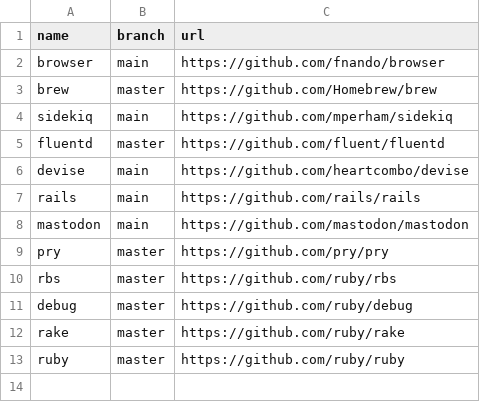
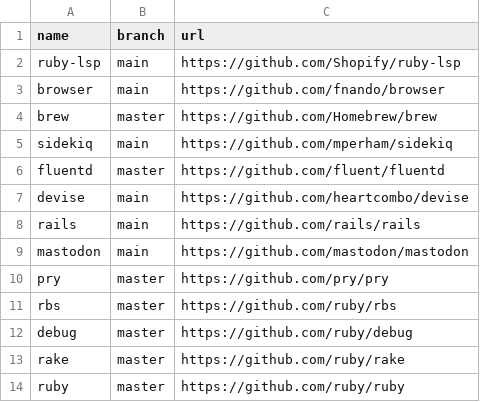
Before and after one commit to easbarba/lar, a CSV file: .config/qas/ruby.csv, drawn as a sheet.

Commit message:
qas: add ruby-lsp

```diff
--- a/.config/qas/ruby.csv
+++ b/.config/qas/ruby.csv
@@ -1,2 +1,3 @@
 name,branch,url
+ruby-lsp,main,https://github.com/Shopify/ruby-lsp
 browser,main,https://github.com/fnando/browser
```
